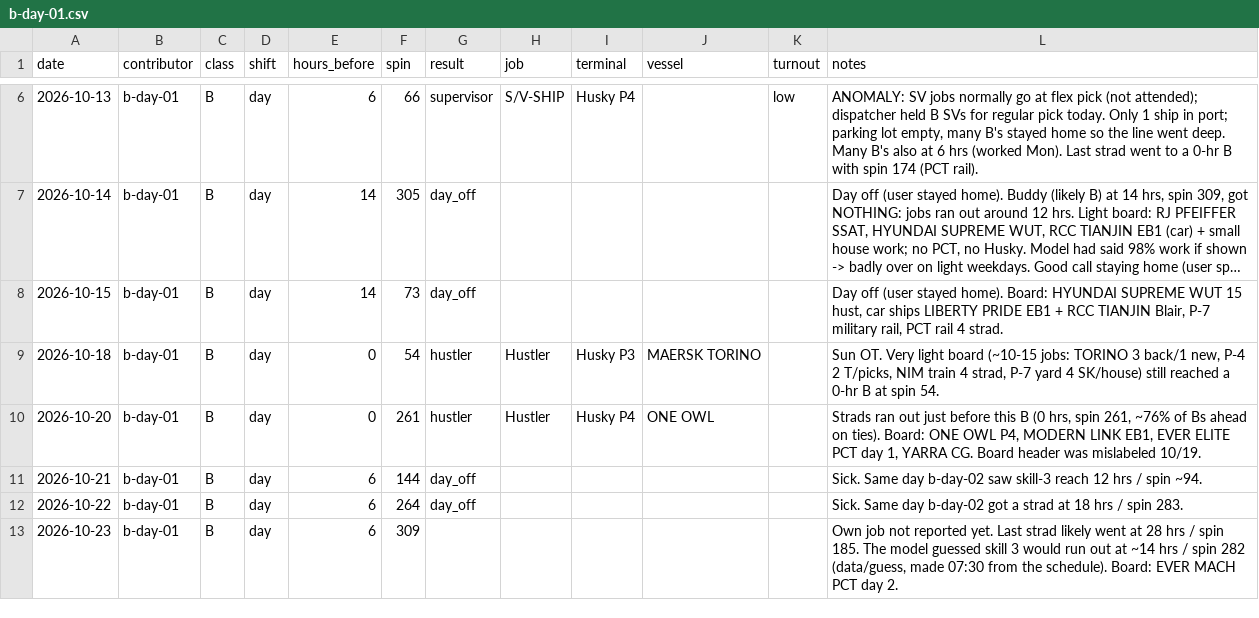
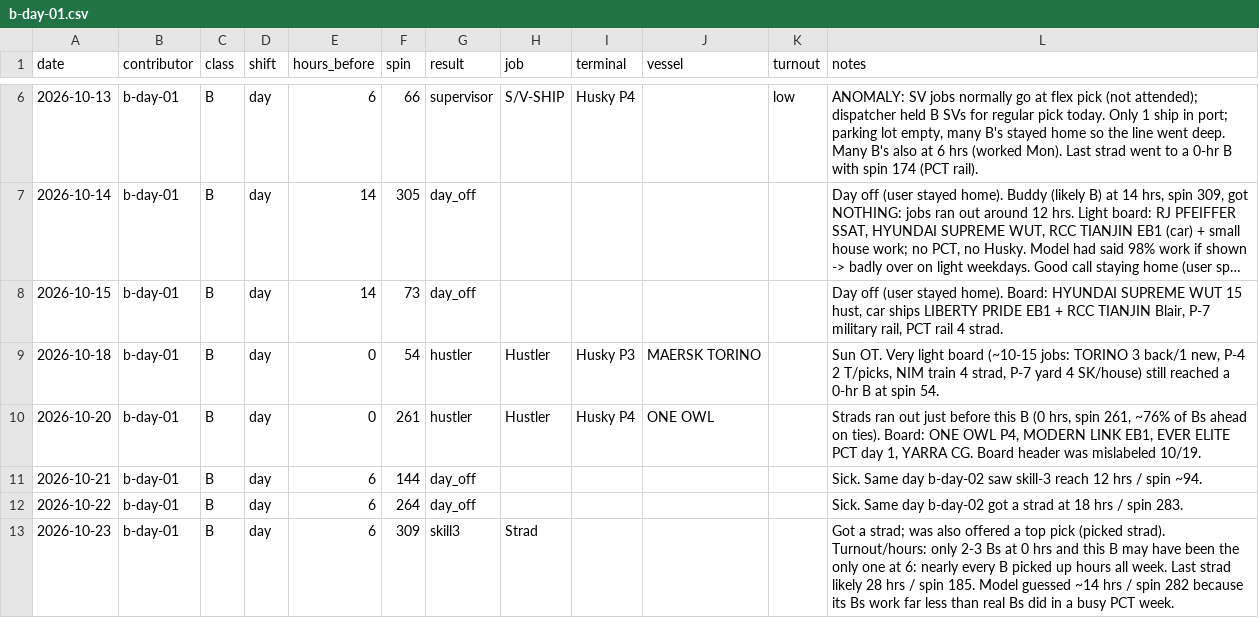
Before and after one commit to TheJoe1990/Ilwu, a CSV file: data/outcomes/b-day-01.csv, drawn as a sheet; only a part is shown, gaps mark what is left out; long unchanged cells end in …; the diff names each change by its address in the sheet, - before the commit and + after, or states it on an @@ line.

```diff
--- a/data/outcomes/b-day-01.csv
+++ b/data/outcomes/b-day-01.csv
-G13 (result): (empty)
+G13 (result): skill3
-H13 (job): (empty)
+H13 (job): Strad
-L13 (notes): Own job not reported yet. Last strad likely went at 28 hrs / spin 185. The model guessed skill 3 would run out at ~14 hrs / spin 282 (data/guess, made 07:30 from the schedule). Board: EVER MACH PCT day 2.
+L13 (notes): Got a strad; was also offered a top pick (picked strad). Turnout/hours: only 2-3 Bs at 0 hrs and this B may have been the only one at 6: nearly every B picked up hours all week. Last strad likely 28 hrs / spin 185. Model guessed ~14 hrs / spin 282 because its Bs work far less than real Bs did in a busy PCT week.
```
Also changed, not shown: 1 other file.
